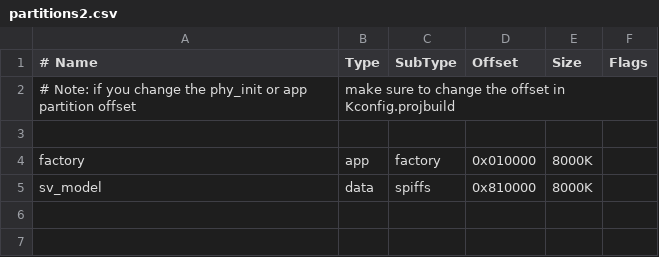
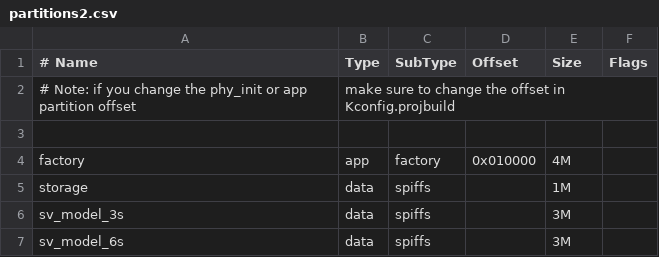
Before and after one commit to espressif/esp-dl, a CSV file: examples/speaker_verification/partitions2.csv, drawn as a sheet.

Commit message:
feat: add audio verification database, update separate 3s/6s sv models, update example usage

```diff
--- a/examples/speaker_verification/partitions2.csv
+++ b/examples/speaker_verification/partitions2.csv
@@ -3,3 +3,5 @@
 
-factory,  app,  factory,  0x010000,  8000K,
-sv_model, data, spiffs, 0x810000, 8000K,
+factory,     app,  factory, 0x010000, 4M,
+storage,     data, spiffs,  ,         1M,
+sv_model_3s, data, spiffs,  ,         3M,
+sv_model_6s, data, spiffs,  ,         3M,
```
Also changed, not shown: examples/speaker_verification/partitions.csv, 18 other files.
